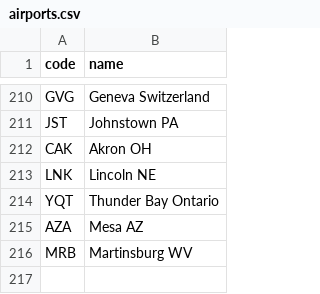
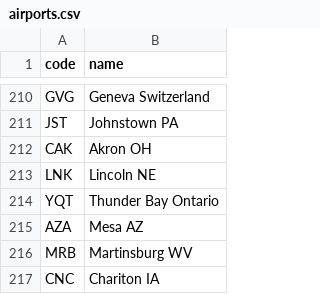
Before and after one commit to kds54/MMM-Planefinder, a CSV file: airports.csv, drawn as a sheet; only a part is shown, gaps mark what is left out.

Commit message:
Update airports.csv

```diff
--- a/airports.csv
+++ b/airports.csv
@@ -216 +216,2 @@ AZA,Mesa AZ
 MRB,Martinsburg WV
+CNC,Chariton IA
```
